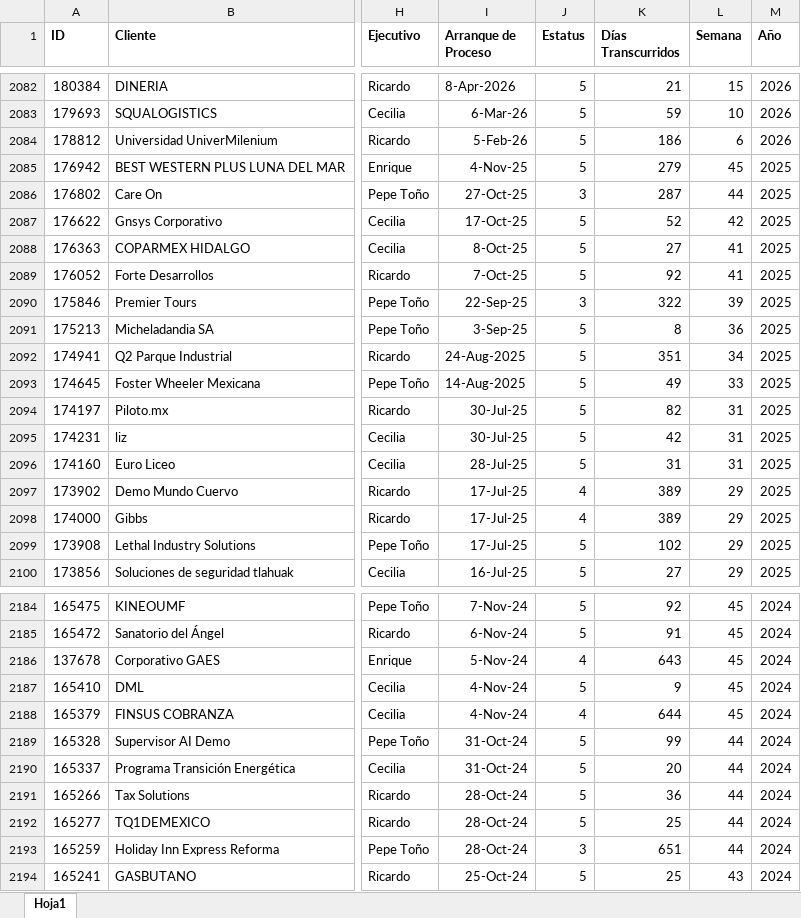
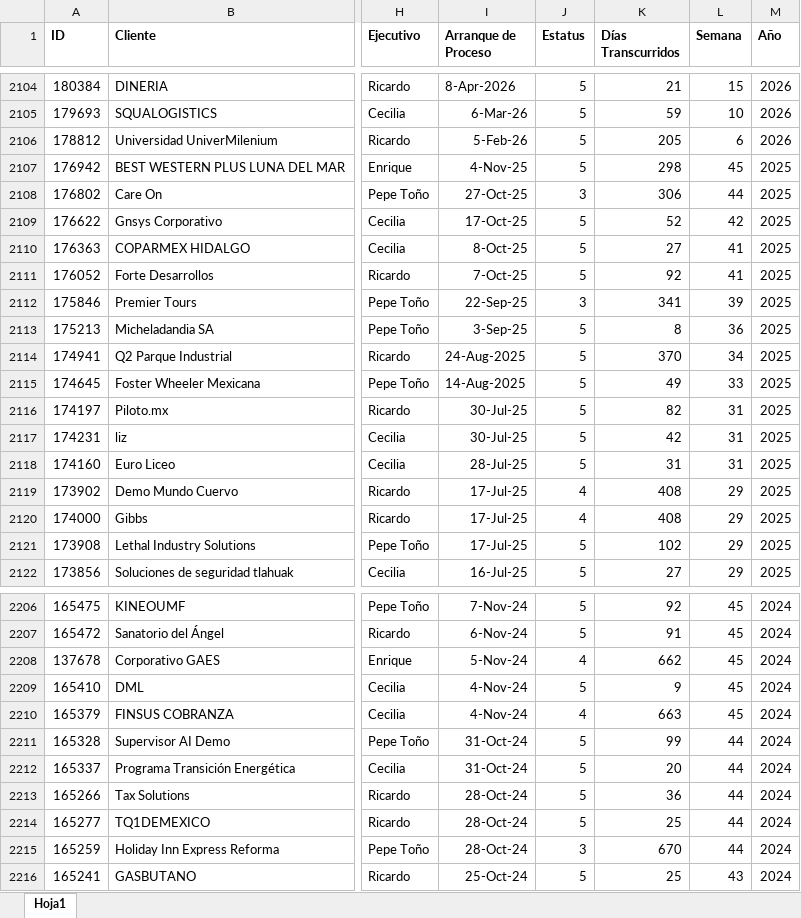
Before and after one commit to ATLASManning/callpicker-cs, an Excel workbook: data/activaciones.xlsx, sheet Hoja1, drawn as a sheet; only a part is shown, gaps mark what is left out; values as stored, in another font and other column widths than the file's, no borders; addresses are those after the commit; the diff covers the shown part only; the diff names each change by its address in the sheet, - before the commit and + after, or states it on an @@ line.

```diff
--- a/data/activaciones.xlsx (sheet Hoja1)
+++ b/data/activaciones.xlsx (sheet Hoja1)
-K2106 (Días Transcurridos): 186
+K2106 (Días Transcurridos): 205
-K2107 (Días Transcurridos): 279
+K2107 (Días Transcurridos): 298
-K2108 (Días Transcurridos): 287
+K2108 (Días Transcurridos): 306
-K2112 (Días Transcurridos): 322
+K2112 (Días Transcurridos): 341
-K2114 (Días Transcurridos): 351
+K2114 (Días Transcurridos): 370
-K2119:K2120 (Días Transcurridos): 389
+K2119:K2120 (Días Transcurridos): 408
-K2208 (Días Transcurridos): 643
+K2208 (Días Transcurridos): 662
-K2210 (Días Transcurridos): 644
+K2210 (Días Transcurridos): 663
-K2215 (Días Transcurridos): 651
+K2215 (Días Transcurridos): 670
```
Also changed, not shown: 22 added rows and 30 edited cells elsewhere in this sheet.
